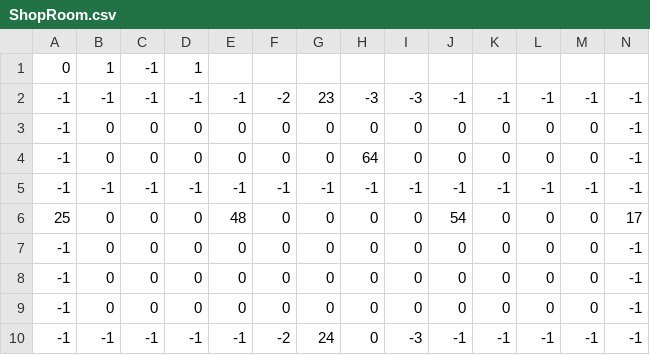
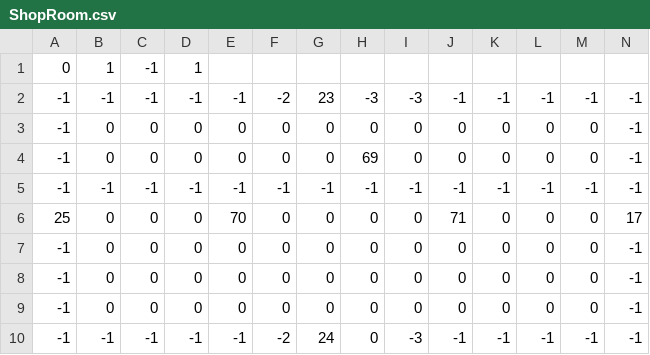
Before and after one commit to ktgoldstein/Zelda, a CSV file: LegendOfZeldaClone/Content/LevelLoading/ShopRoom.csv, drawn as a sheet.

Commit message:
Added buyable items to room switch case

```diff
--- a/LegendOfZeldaClone/Content/LevelLoading/ShopRoom.csv
+++ b/LegendOfZeldaClone/Content/LevelLoading/ShopRoom.csv
@@ -3,5 +3,5 @@
 -1,0,0,0,0,0,0,0,0,0,0,0,0,-1
--1,0,0,0,0,0,0,64,0,0,0,0,0,-1
+-1,0,0,0,0,0,0,69,0,0,0,0,0,-1
 -1,-1,-1,-1,-1,-1,-1,-1,-1,-1,-1,-1,-1,-1
-25,0,0,0,48,0,0,0,0,54,0,0,0,17
+25,0,0,0,70,0,0,0,0,71,0,0,0,17
 -1,0,0,0,0,0,0,0,0,0,0,0,0,-1
```
Also changed, not shown: 3 other files.
